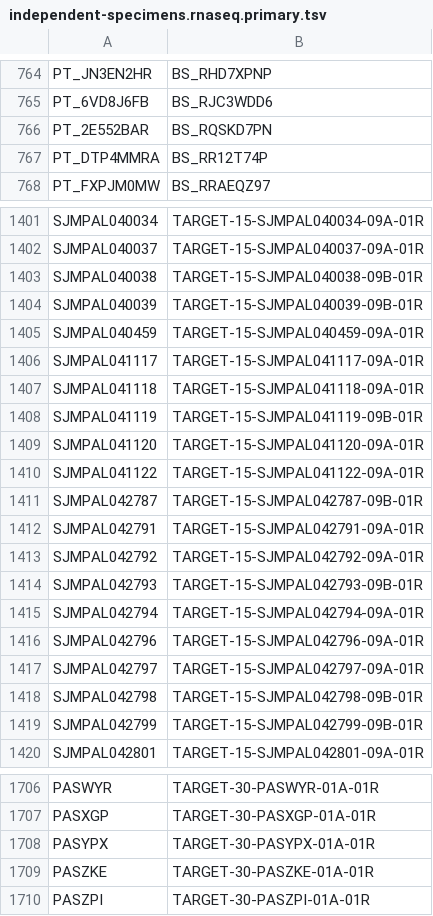
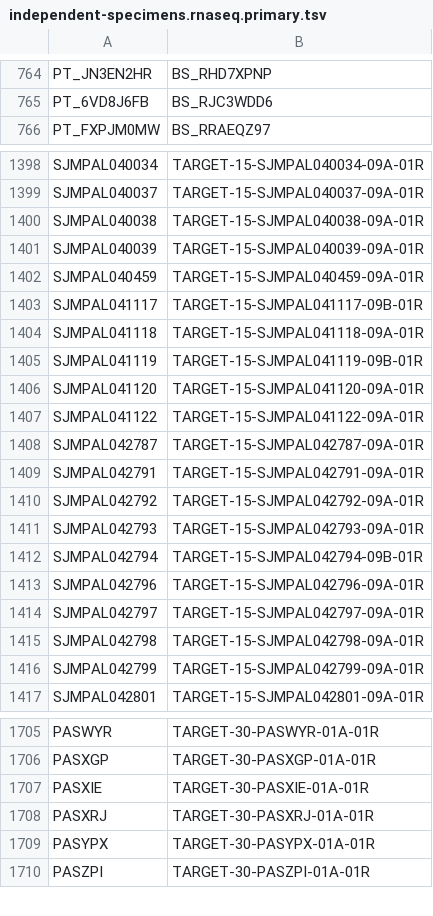
Before and after one commit to sangeetashukla/OpenPedCan-analysis, a TSV file: analyses/independent-samples/results/independent-specimens.rnaseq.primary.tsv, drawn as a sheet; only a part is shown, gaps mark what is left out; the diff covers the shown part only.

```diff
--- a/analyses/independent-samples/results/independent-specimens.rnaseq.primary.tsv
+++ b/analyses/independent-samples/results/independent-specimens.rnaseq.primary.tsv
@@ -765,4 +765,2 @@ PT_JN3EN2HR	BS_RHD7XPNP
 PT_6VD8J6FB	BS_RJC3WDD6
-PT_2E552BAR	BS_RQSKD7PN
-PT_DTP4MMRA	BS_RR12T74P
 PT_FXPJM0MW	BS_RRAEQZ97
@@ -1402,6 +1399,6 @@ SJMPAL040034	TARGET-15-SJMPAL040034-09A-01R
 SJMPAL040037	TARGET-15-SJMPAL040037-09A-01R
-SJMPAL040038	TARGET-15-SJMPAL040038-09B-01R
-SJMPAL040039	TARGET-15-SJMPAL040039-09B-01R
+SJMPAL040038	TARGET-15-SJMPAL040038-09A-01R
+SJMPAL040039	TARGET-15-SJMPAL040039-09A-01R
 SJMPAL040459	TARGET-15-SJMPAL040459-09A-01R
-SJMPAL041117	TARGET-15-SJMPAL041117-09A-01R
+SJMPAL041117	TARGET-15-SJMPAL041117-09B-01R
 SJMPAL041118	TARGET-15-SJMPAL041118-09A-01R
@@ -1410,11 +1407,11 @@ SJMPAL041120	TARGET-15-SJMPAL041120-09A-01R
 SJMPAL041122	TARGET-15-SJMPAL041122-09A-01R
-SJMPAL042787	TARGET-15-SJMPAL042787-09B-01R
+SJMPAL042787	TARGET-15-SJMPAL042787-09A-01R
 SJMPAL042791	TARGET-15-SJMPAL042791-09A-01R
 SJMPAL042792	TARGET-15-SJMPAL042792-09A-01R
-SJMPAL042793	TARGET-15-SJMPAL042793-09B-01R
-SJMPAL042794	TARGET-15-SJMPAL042794-09A-01R
+SJMPAL042793	TARGET-15-SJMPAL042793-09A-01R
+SJMPAL042794	TARGET-15-SJMPAL042794-09B-01R
 SJMPAL042796	TARGET-15-SJMPAL042796-09A-01R
 SJMPAL042797	TARGET-15-SJMPAL042797-09A-01R
-SJMPAL042798	TARGET-15-SJMPAL042798-09B-01R
-SJMPAL042799	TARGET-15-SJMPAL042799-09B-01R
+SJMPAL042798	TARGET-15-SJMPAL042798-09A-01R
+SJMPAL042799	TARGET-15-SJMPAL042799-09A-01R
 SJMPAL042801	TARGET-15-SJMPAL042801-09A-01R
@@ -1707,4 +1706,5 @@ PASWYR	TARGET-30-PASWYR-01A-01R
 PASXGP	TARGET-30-PASXGP-01A-01R
+PASXIE	TARGET-30-PASXIE-01A-01R
+PASXRJ	TARGET-30-PASXRJ-01A-01R
 PASYPX	TARGET-30-PASYPX-01A-01R
-PASZKE	TARGET-30-PASZKE-01A-01R
 PASZPI	TARGET-30-PASZPI-01A-01R
```
Also changed, not shown: 17 added rows, 16 removed rows and 44 edited cells elsewhere in this file, analyses/independent-samples/results/independent-specimens.rnaseq.primary-plus.tsv, analyses/independent-samples/results/independent-specimens.wgswxspanel.primary-plus.eachcohort.prefer.wxs.tsv, 23 other files.
